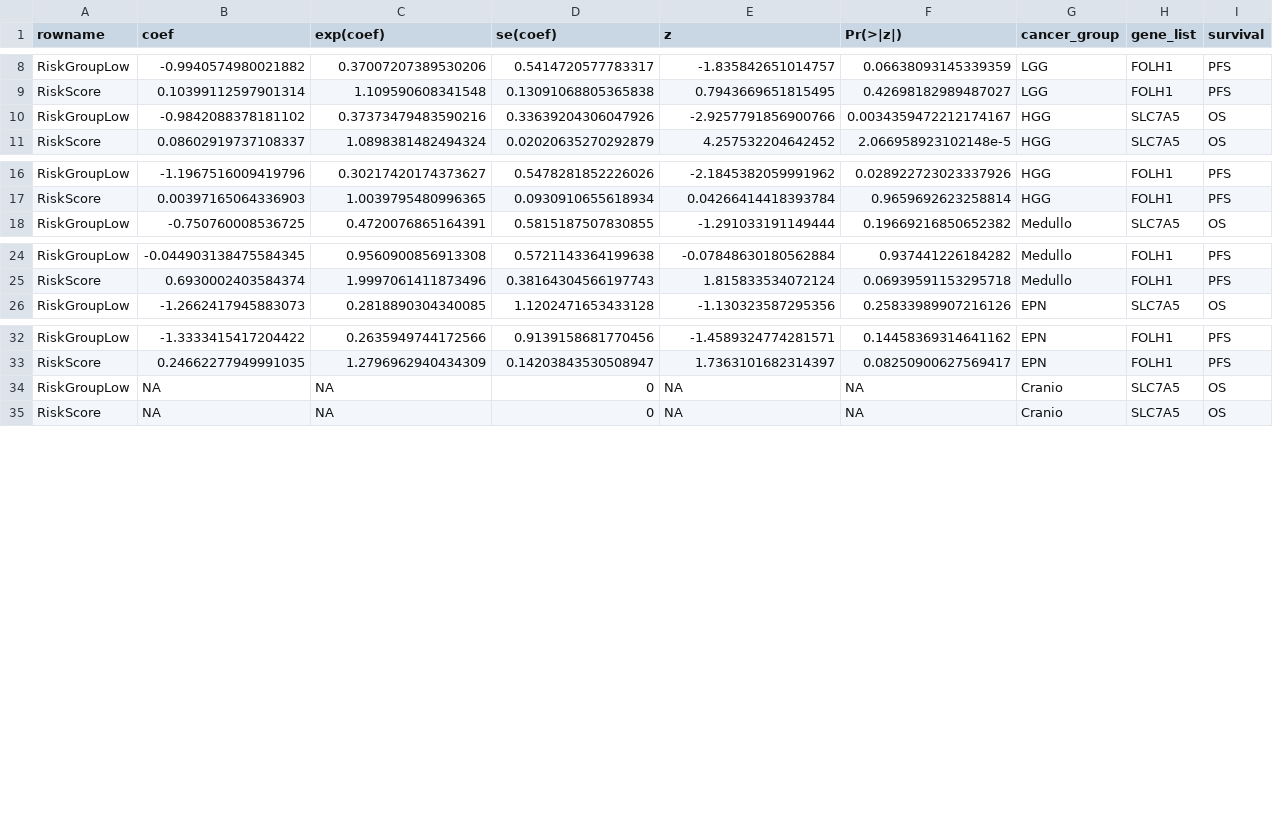
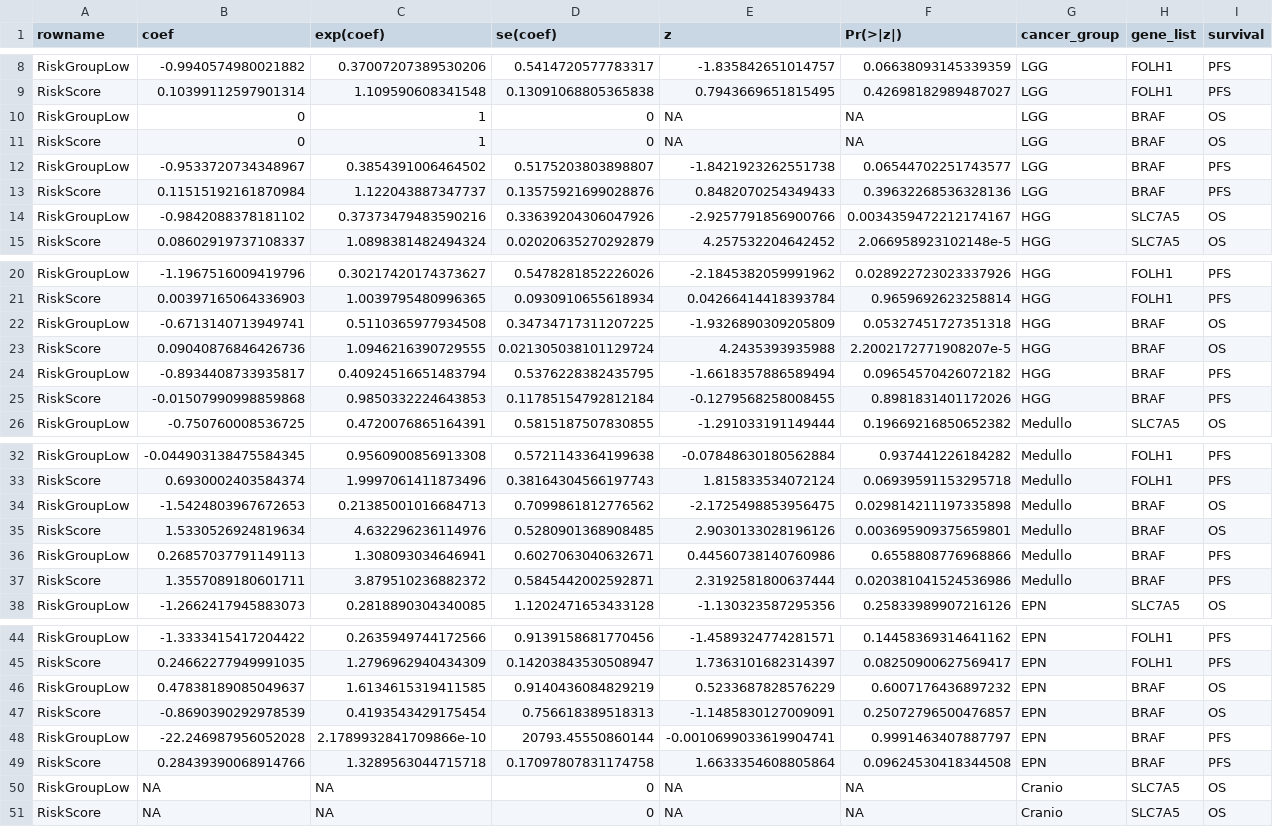
Before and after one commit to aadamk/imaging_related_analyses, a TSV file: molecular_target_radiation/results/coxph_test_stats_combined.tsv, drawn as a sheet; only a part is shown, gaps mark what is left out; the diff covers the shown part only.

Commit message:
additional gene added

```diff
--- a/molecular_target_radiation/results/coxph_test_stats_combined.tsv
+++ b/molecular_target_radiation/results/coxph_test_stats_combined.tsv
@@ -9,2 +9,6 @@ RiskGroupLow	-0.9940574980021882	0.37007207389530206	0.5414720577783317	-1.83584
 RiskScore	0.10399112597901314	1.109590608341548	0.13091068805365838	0.7943669651815495	0.42698182989487027	LGG	FOLH1	PFS
+RiskGroupLow	0	1	0	NA	NA	LGG	BRAF	OS
+RiskScore	0	1	0	NA	NA	LGG	BRAF	OS
+RiskGroupLow	-0.9533720734348967	0.3854391006464502	0.5175203803898807	-1.8421923262551738	0.06544702251743577	LGG	BRAF	PFS
+RiskScore	0.11515192161870984	1.122043887347737	0.13575921699028876	0.8482070254349433	0.39632268536328136	LGG	BRAF	PFS
 RiskGroupLow	-0.9842088378181102	0.37373479483590216	0.33639204306047926	-2.9257791856900766	0.0034359472212174167	HGG	SLC7A5	OS
@@ -17,2 +21,6 @@ RiskGroupLow	-1.1967516009419796	0.30217420174373627	0.5478281852226026	-2.18453
 RiskScore	0.00397165064336903	1.0039795480996365	0.0930910655618934	0.04266414418393784	0.9659692623258814	HGG	FOLH1	PFS
+RiskGroupLow	-0.6713140713949741	0.5110365977934508	0.34734717311207225	-1.9326890309205809	0.05327451727351318	HGG	BRAF	OS
+RiskScore	0.09040876846426736	1.0946216390729555	0.021305038101129724	4.2435393935988	2.2002172771908207e-5	HGG	BRAF	OS
+RiskGroupLow	-0.8934408733935817	0.40924516651483794	0.5376228382435795	-1.6618357886589494	0.09654570426072182	HGG	BRAF	PFS
+RiskScore	-0.01507990998859868	0.9850332224643853	0.11785154792812184	-0.1279568258008455	0.8981831401172026	HGG	BRAF	PFS
 RiskGroupLow	-0.750760008536725	0.4720076865164391	0.5815187507830855	-1.291033191149444	0.19669216850652382	Medullo	SLC7A5	OS
@@ -25,2 +33,6 @@ RiskGroupLow	-0.044903138475584345	0.9560900856913308	0.5721143364199638	-0.0784
 RiskScore	0.6930002403584374	1.9997061411873496	0.38164304566197743	1.815833534072124	0.06939591153295718	Medullo	FOLH1	PFS
+RiskGroupLow	-1.5424803967672653	0.21385001016684713	0.7099861812776562	-2.1725498853956475	0.029814211197335898	Medullo	BRAF	OS
+RiskScore	1.5330526924819634	4.632296236114976	0.5280901368908485	2.9030133028196126	0.003695909375659801	Medullo	BRAF	OS
+RiskGroupLow	0.26857037791149113	1.308093034646941	0.6027063040632671	0.44560738140760986	0.6558808776968866	Medullo	BRAF	PFS
+RiskScore	1.3557089180601711	3.879510236882372	0.5845442002592871	2.3192581800637444	0.020381041524536986	Medullo	BRAF	PFS
 RiskGroupLow	-1.2662417945883073	0.2818890304340085	1.1202471653433128	-1.130323587295356	0.25833989907216126	EPN	SLC7A5	OS
@@ -33,2 +45,6 @@ RiskGroupLow	-1.3333415417204422	0.2635949744172566	0.9139158681770456	-1.458932
 RiskScore	0.24662277949991035	1.2796962940434309	0.14203843530508947	1.7363101682314397	0.08250900627569417	EPN	FOLH1	PFS
+RiskGroupLow	0.47838189085049637	1.6134615319411585	0.9140436084829219	0.5233687828576229	0.6007176436897232	EPN	BRAF	OS
+RiskScore	-0.8690390292978539	0.4193543429175454	0.756618389518313	-1.1485830127009091	0.25072796500476857	EPN	BRAF	OS
+RiskGroupLow	-22.246987956052028	2.1789932841709866e-10	20793.45550860144	-0.0010699033619904741	0.9991463407887797	EPN	BRAF	PFS
+RiskScore	0.28439390068914766	1.3289563044715718	0.17097807831174758	1.6633354608805864	0.09624530418344508	EPN	BRAF	PFS
 RiskGroupLow	NA	NA	0	NA	NA	Cranio	SLC7A5	OS
```
Also changed, not shown: 4 added rows elsewhere in this file, molecular_target_radiation/results/km_stats_combined.tsv, molecular_target_radiation/stats/anova/anova_result_hd.tsv, 27 other files.
